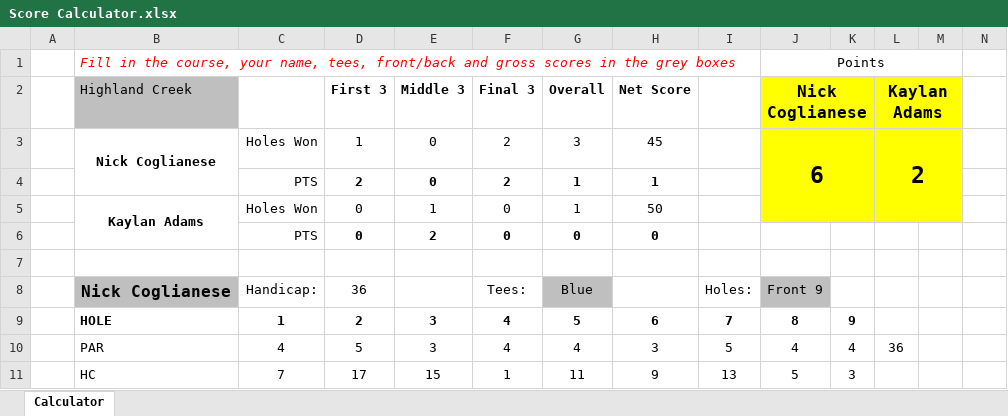
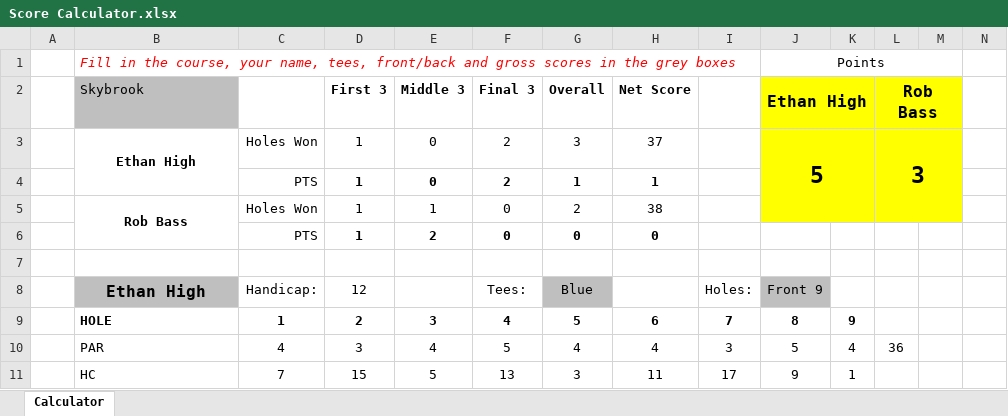
Before and after one commit to iSuite-LLC/charlotte-golf-league, an Excel workbook: Score Calculator.xlsx, sheet Calculator, drawn as a sheet; only a part is shown; values as stored, in another font and other column widths than the file's, no borders; conditional formats not drawn; removed rows and columns are numbered as before the commit, all else as after; rows hold the shown columns only; the diff covers the shown part only; the diff names each change by its address in the sheet, - before the commit and + after, or states it on an @@ line.

```diff
--- a/Score Calculator.xlsx (sheet Calculator)
+++ b/Score Calculator.xlsx (sheet Calculator)
-B2: Highland Creek
+B2: Skybrook
-J2: Nick Coglianese
+J2: Ethan High
-L2: Kaylan Adams
+L2: Rob Bass
-B3: Nick Coglianese
+B3: Ethan High
-H3: 45
+H3: 37
-J3: 6
+J3: 5
-L3: 2
+L3: 3
-D4: 2
+D4: 1
-row 5:  | Kaylan Adams | Holes Won | 0 | 1 | 0 | 1 | 50
+row 5:  | Rob Bass | Holes Won | 1 | 1 | 0 | 2 | 38
-D6: 0
+D6: 1
-B8: Nick Coglianese
+B8: Ethan High
-D8: 36
+D8: 12
-D10: 5
+D10: 3
-E10: 3
+E10: 4
-F10: 4
+F10: 5
-H10: 3
+H10: 4
-I10: 5
+I10: 3
-J10: 4
+J10: 5
-D11: 17
+D11: 15
-E11: 15
+E11: 5
-F11: 1
+F11: 13
-G11: 11
+G11: 3
-H11: 9
+H11: 11
-I11: 13
+I11: 17
-J11: 5
+J11: 9
-K11: 3
+K11: 1
```
Also changed, not shown: 6 added rows, 6 removed rows and 25 edited cells elsewhere in this sheet, 2026 IMI Golf League.xlsx, Scores/Scores.xlsx, 2 other files.
